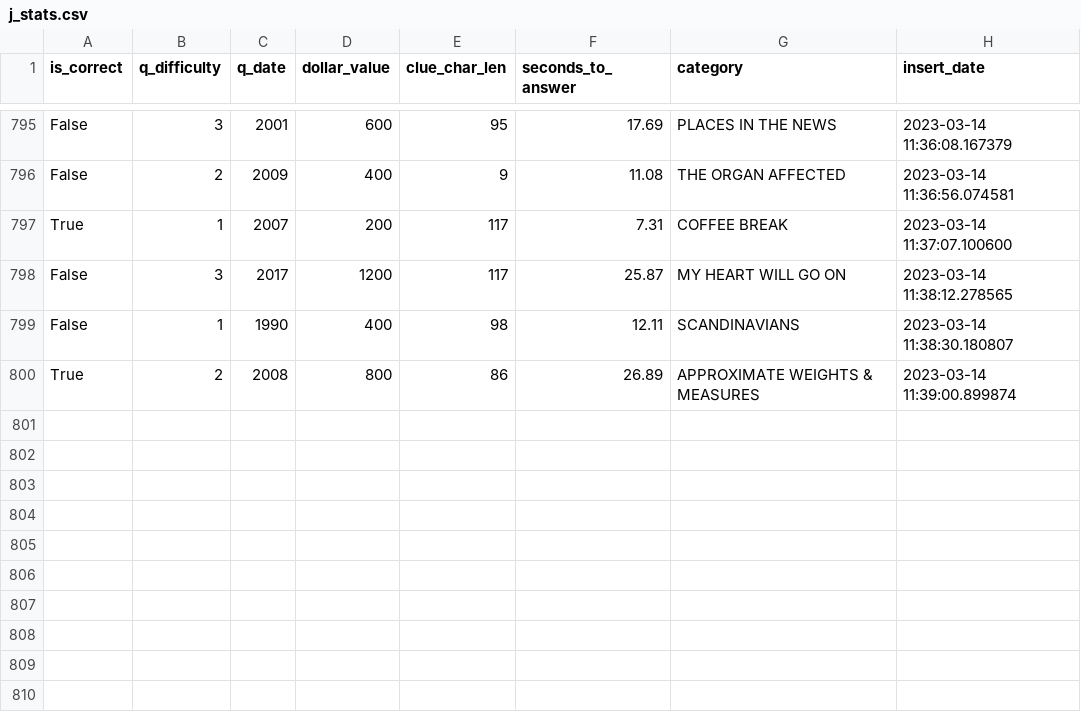
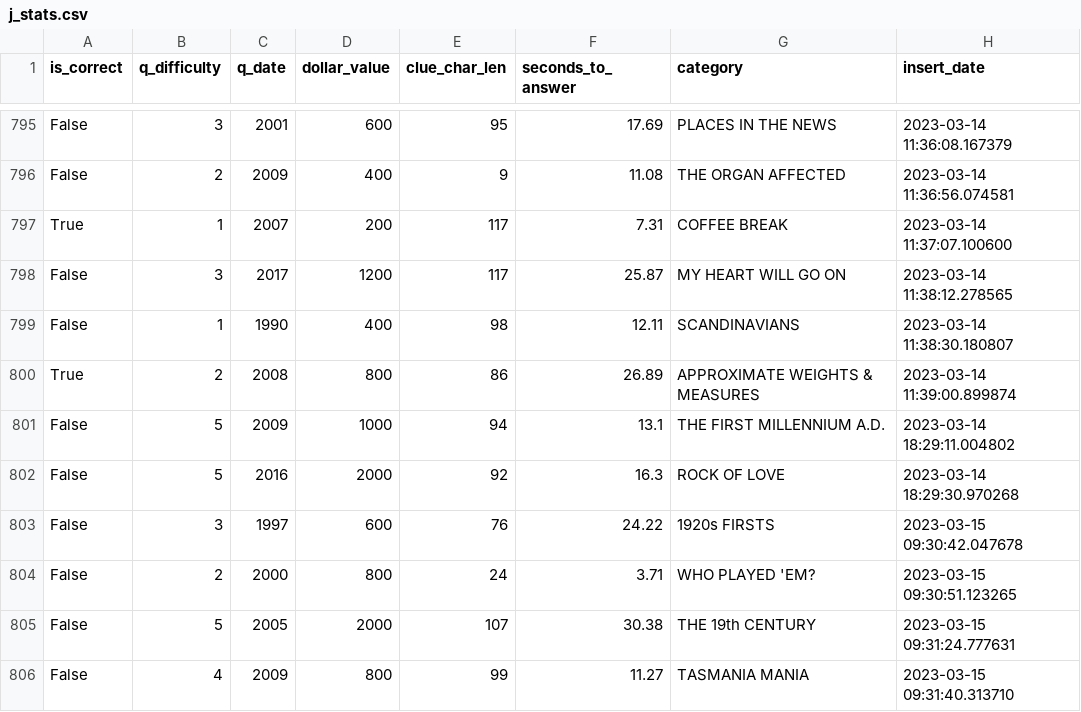
Before and after one commit to blueharen/j-stats, a CSV file: j_stats.csv, drawn as a sheet; only a part is shown, gaps mark what is left out; the diff names each change by its address in the sheet, - before the commit and + after, or states it on an @@ line.

Commit message:
updated stats

```diff
--- a/j_stats.csv
+++ b/j_stats.csv
+row 801: False | 5 | 2009 | 1000 | 94 | 13.1 | THE FIRST MILLENNIUM A.D. | 2023-03-14 18:29:11.004802
+row 802: False | 5 | 2016 | 2000 | 92 | 16.3 | ROCK OF LOVE | 2023-03-14 18:29:30.970268
+row 803: False | 3 | 1997 | 600 | 76 | 24.22 | 1920s FIRSTS | 2023-03-15 09:30:42.047678
+row 804: False | 2 | 2000 | 800 | 24 | 3.71 | WHO PLAYED 'EM? | 2023-03-15 09:30:51.123265
+row 805: False | 5 | 2005 | 2000 | 107 | 30.38 | THE 19th CENTURY | 2023-03-15 09:31:24.777631
+row 806: False | 4 | 2009 | 800 | 99 | 11.27 | TASMANIA MANIA | 2023-03-15 09:31:40.313710
```
